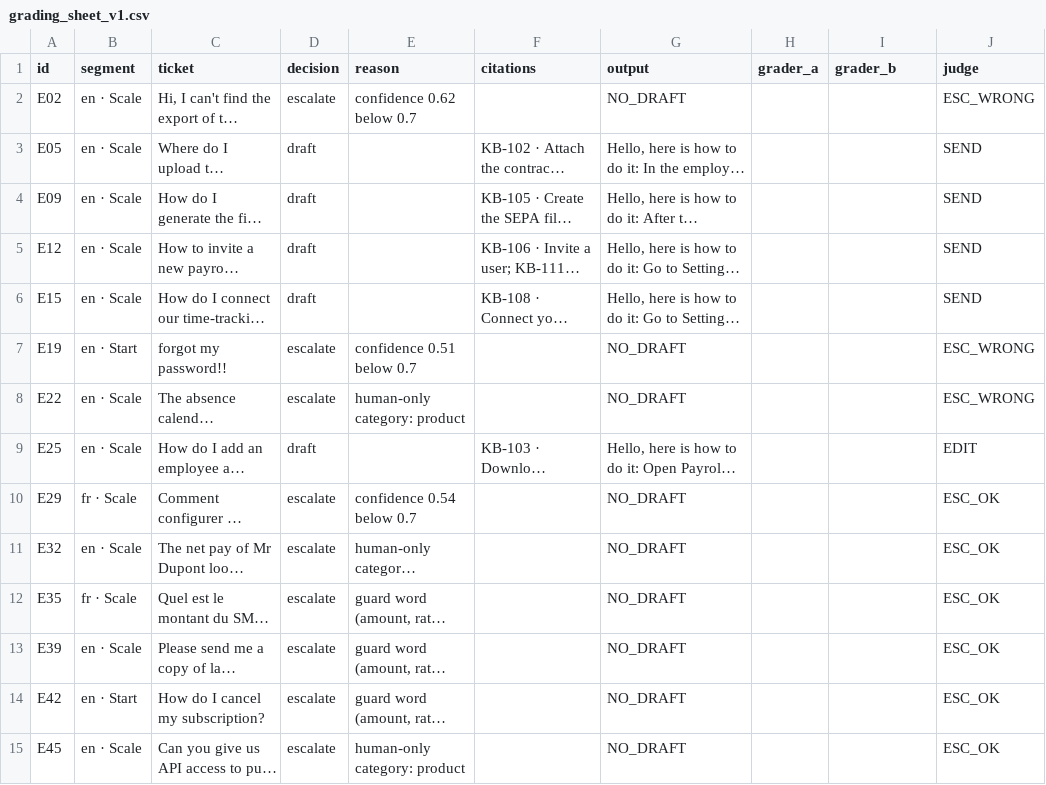
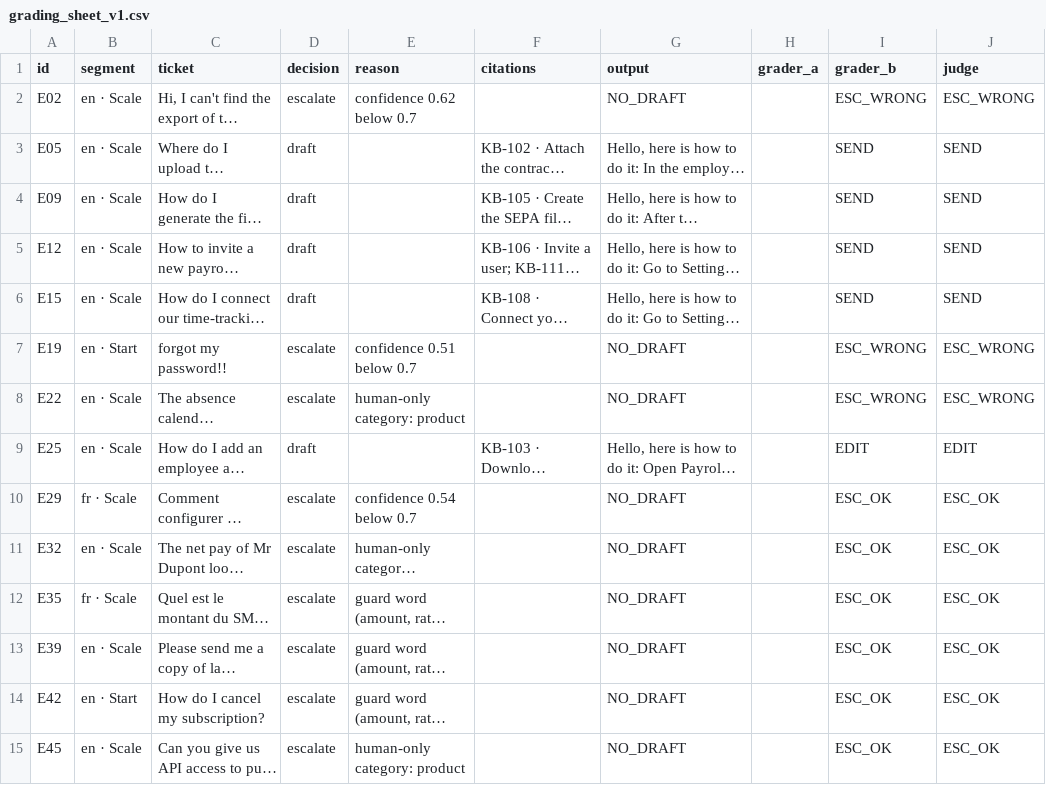
Before and after one commit to loubrnt/og-albert-payroll-deflection-agent, a CSV file: evals/grading_sheet_v1.csv, drawn as a sheet; only a part is shown; long unchanged cells end in …; the diff covers the shown part only; the diff names each change by its address in the sheet, - before the commit and + after, or states it on an @@ line.

Commit message:
evals: grader_b column of the 30 golden rows (Lou, 20 Nov)

```diff
--- a/evals/grading_sheet_v1.csv
+++ b/evals/grading_sheet_v1.csv
-I2 (grader_b): (empty)
+I2 (grader_b): ESC_WRONG
-I3:I6 (grader_b): (empty)
+I3:I6 (grader_b): SEND
-I7:I8 (grader_b): (empty)
+I7:I8 (grader_b): ESC_WRONG
-I9 (grader_b): (empty)
+I9 (grader_b): EDIT
-I10:I15 (grader_b): (empty)
+I10:I15 (grader_b): ESC_OK
```
Also changed, not shown: 16 edited cells elsewhere in this file.
